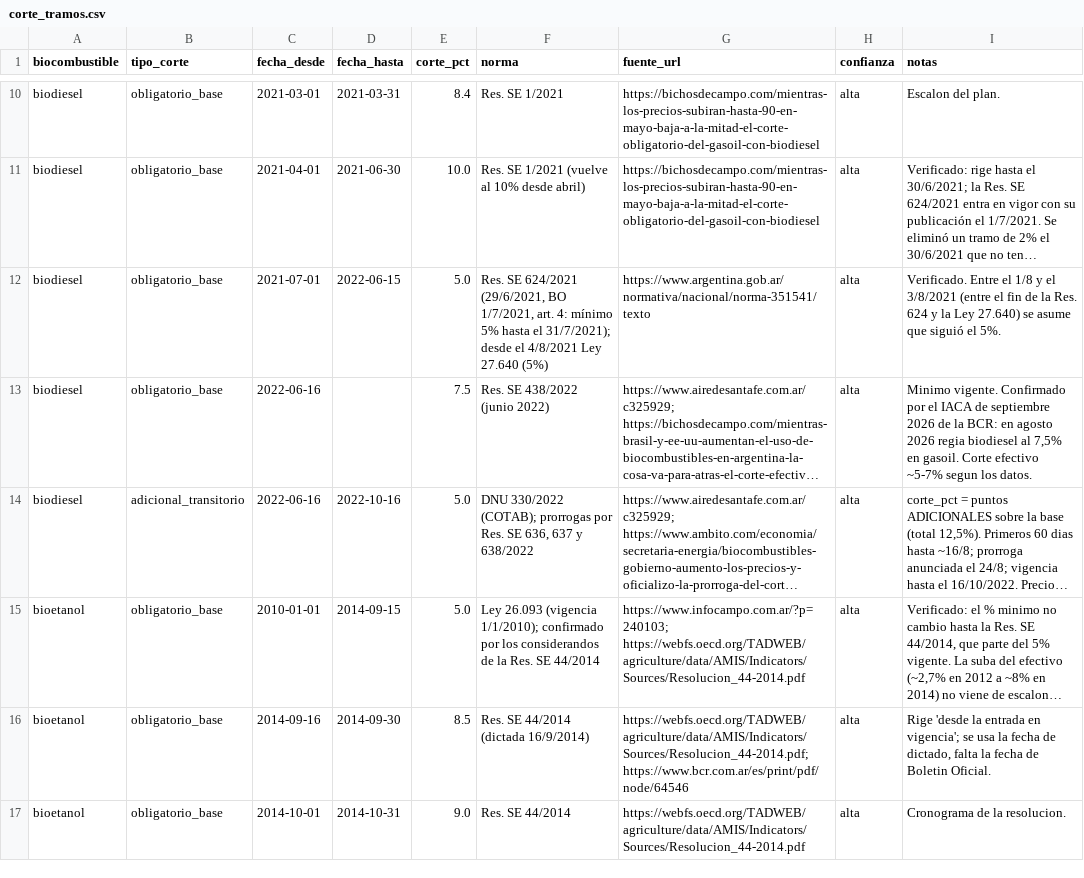
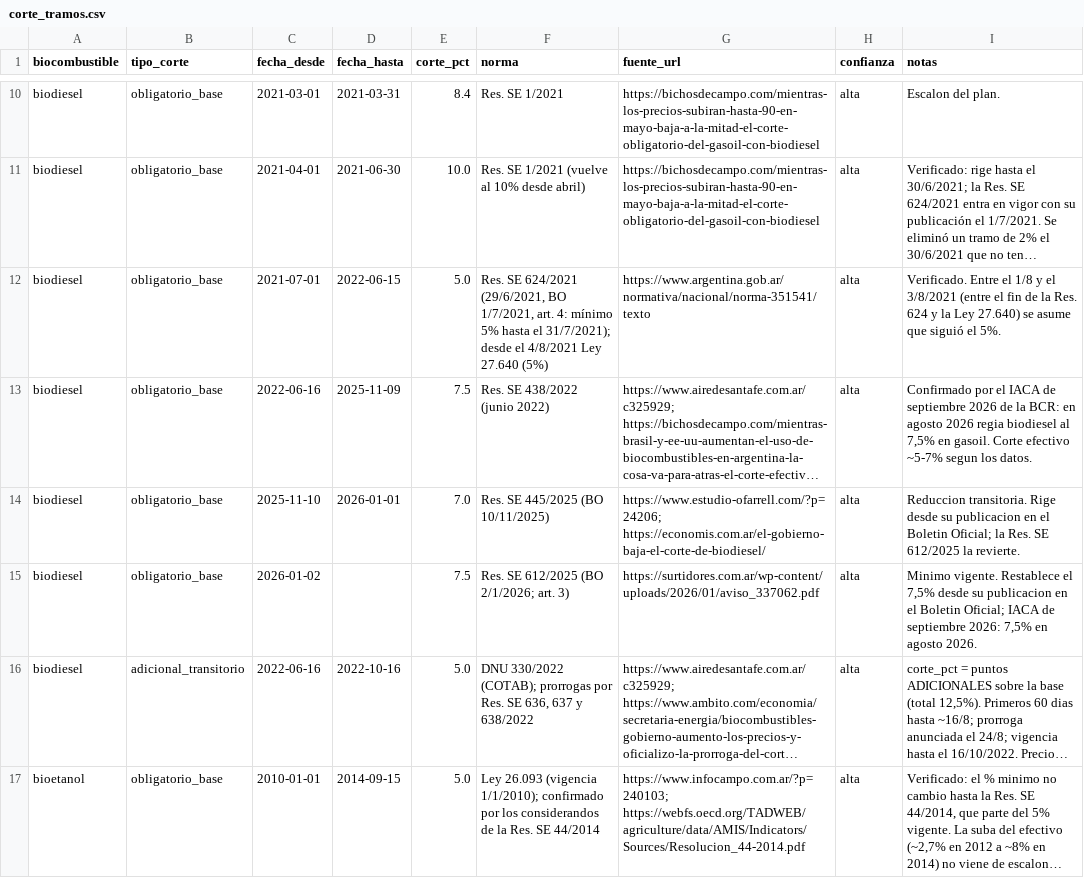
Before and after one commit to Lab2-BCR-UCA/Lab2-BCR, a CSV file: data/corte_tramos.csv, drawn as a sheet; only a part is shown, gaps mark what is left out; the shorter side is filled out with more unchanged rows; long unchanged cells end in …; the diff names each change by its address in the sheet, - before the commit and + after, or states it on an @@ line.

Commit message:
SCRUM-48: agrega baja del corte de biodiesel a 7% (nov 2025 - ene 2026)

```diff
--- a/data/corte_tramos.csv
+++ b/data/corte_tramos.csv
-D13 (fecha_hasta): (empty)
+D13 (fecha_hasta): 2025-11-09
-I13 (notas): Minimo vigente. Confirmado por…
+I13 (notas): Confirmado por…
+row 14: biodiesel | obligatorio_base | 2025-11-10 | 2026-01-01 | 7.0 | Res. SE 445/2025 (BO 10/11/2025) | https://www.estudio-ofarrell.com/?p=24206; https://economis.com.ar/el-gobierno-baja-el-corte-de-biodiesel/ | alta | Reduccion transitoria. Rige desde su publicacion en el Boletin Oficial; la Res. SE 612/2025 la revierte.
+row 15: biodiesel | obligatorio_base | 2026-01-02 |  | 7.5 | Res. SE 612/2025 (BO 2/1/2026; art. 3) | https://surtidores.com.ar/wp-content/uploads/2026/01/aviso_337062.pdf | alta | Minimo vigente. Restablece el 7,5% desde su publicacion en el Boletin Oficial; IACA de septiembre 2026: 7,5% en agosto 2026.
```
Also changed, not shown: data/corte_nominal_mensual.csv, 3 other files.
